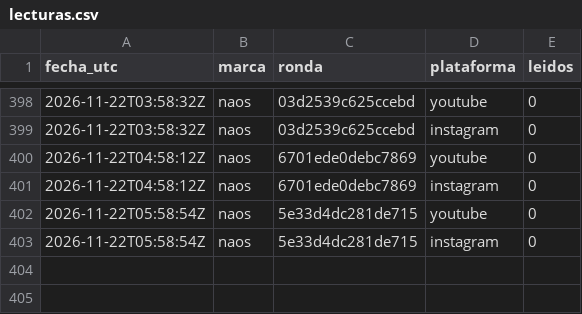
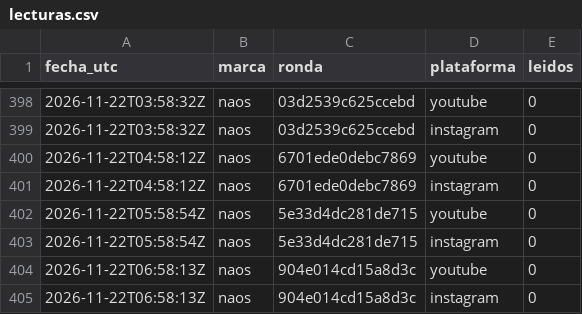
Before and after one commit to hardlypythonnmr/cpe-engine, a CSV file: earn/naos/motor/comentarios/lecturas.csv, drawn as a sheet; only a part is shown, gaps mark what is left out.

```diff
--- a/earn/naos/motor/comentarios/lecturas.csv
+++ b/earn/naos/motor/comentarios/lecturas.csv
@@ -403 +403,3 @@ fecha_utc,marca,ronda,plataforma,leidos
 2026-11-22T05:58:54Z,naos,5e33d4dc281de715,instagram,0
+2026-11-22T06:58:13Z,naos,904e014cd15a8d3c,youtube,0
+2026-11-22T06:58:13Z,naos,904e014cd15a8d3c,instagram,0
```
Also changed, not shown: earn/naos/medicion/cuota-yt.csv, earn/naos/motor/comentarios/registro-rondas.csv.
